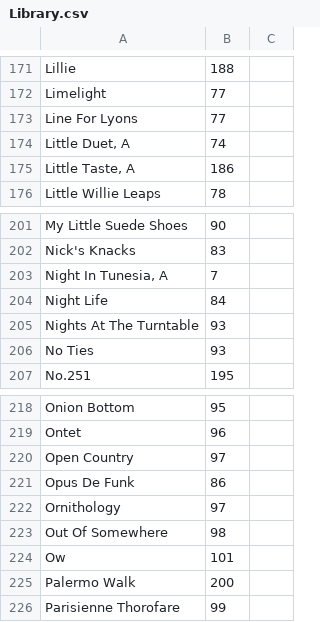
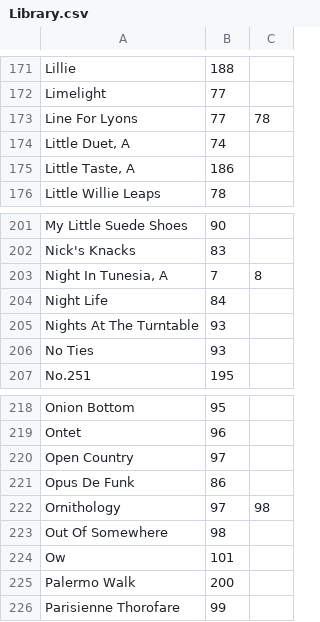
Before and after one commit to aspiers/book-indices, a CSV file: Library.csv, drawn as a sheet; only a part is shown, gaps mark what is left out; the diff covers the shown part only.

```diff
--- a/Library.csv
+++ b/Library.csv
@@ -172,3 +172,3 @@ Lillie,188,
 Limelight,77,
-Line For Lyons,77,
+Line For Lyons,77,78
 "Little Duet, A",74,
@@ -202,3 +202,3 @@ My Little Suede Shoes,90,
 Nick's Knacks,83,
-"Night In Tunesia, A",7,
+"Night In Tunesia, A",7,8
 Night Life,84,
@@ -221,3 +221,3 @@ Open Country,97,
 Opus De Funk,86,
-Ornithology,97,
+Ornithology,97,98
 Out Of Somewhere,98,
```
Also changed, not shown: 5 edited cells elsewhere in this file.
